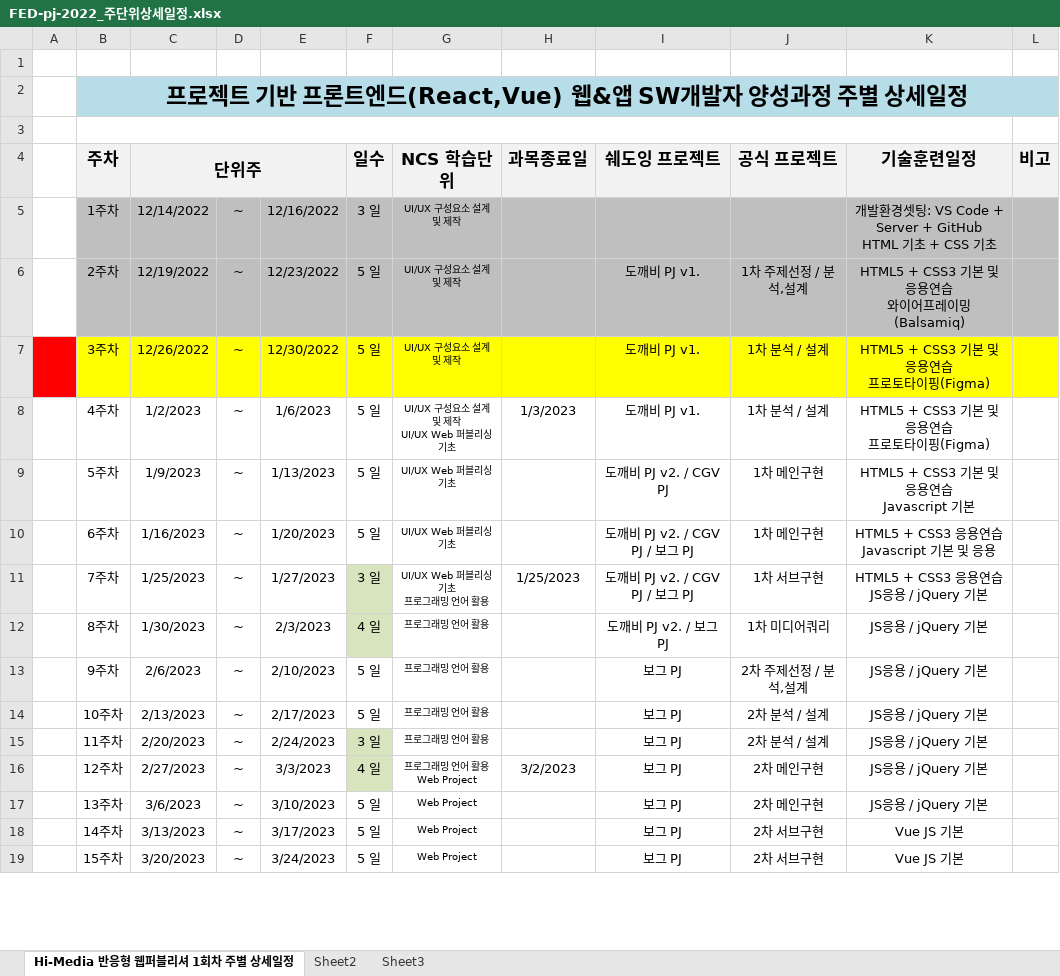
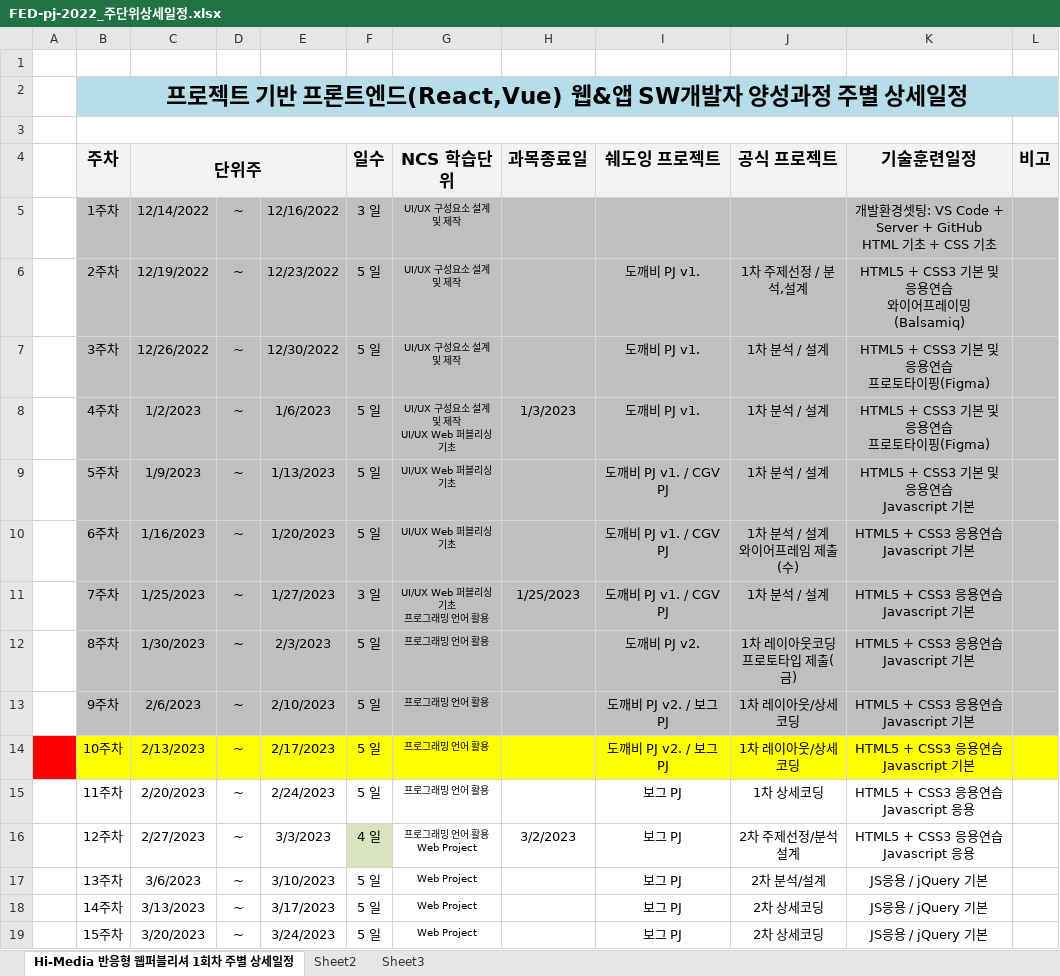
Before and after one commit to jenny128l/FED-PJ-2022-jenny, an Excel workbook: 000.커리큐럼/주단위상세일정엑셀/FED-pj-2022_주단위상세일정.xlsx, sheet Hi-Media 반응형 웹퍼블리셔 1회차 주별 상세일정, drawn as a sheet; only a part is shown; values as stored, in another font and other column widths than the file's, no borders; ↵ is a line break in a cell; the diff covers the shown part only; the diff names each change by its address in the sheet, - before the commit and + after, or states it on an @@ line.

```diff
--- a/000.커리큐럼/주단위상세일정엑셀/FED-pj-2022_주단위상세일정.xlsx (sheet Hi-Media 반응형 웹퍼블리셔 1회차 주별 상세일정)
+++ b/000.커리큐럼/주단위상세일정엑셀/FED-pj-2022_주단위상세일정.xlsx (sheet Hi-Media 반응형 웹퍼블리셔 1회차 주별 상세일정)
-A7 fill: #FF0000
+A7 fill: none
-B7:L7 fill: #FFFF00
+B7:L7 fill: #BFBFBF
-B8:L10 fill: none
+B8:L10 fill: #BFBFBF
-I9 (쉐도잉 프로젝트): 도깨비 PJ v2. / CGV PJ
+I9 (쉐도잉 프로젝트): 도깨비 PJ v1. / CGV PJ
-J9 (공식 프로젝트): 1차 메인구현
+J9 (공식 프로젝트): 1차 분석 / 설계
-I10:I11 (쉐도잉 프로젝트): 도깨비 PJ v2. / CGV PJ / 보그 PJ
+I10:I11 (쉐도잉 프로젝트): 도깨비 PJ v1. / CGV PJ
-J10 (공식 프로젝트): 1차 메인구현
+J10 (공식 프로젝트): 1차 분석 / 설계 ↵ 와이어프레임 제출(수)
-K10 (기술훈련일정): HTML5 + CSS3 응용연습 ↵ Javascript 기본 및 응용
+K10 (기술훈련일정): HTML5 + CSS3 응용연습 ↵ Javascript 기본
-B11:E12 fill: none
+B11:E12 fill: #BFBFBF
-F11:F12 fill: #D7E4BD
+F11:F12 fill: #BFBFBF
-G11:L12 fill: none
+G11:L12 fill: #BFBFBF
-J11 (공식 프로젝트): 1차 서브구현
+J11 (공식 프로젝트): 1차 분석 / 설계
-K11 (기술훈련일정): HTML5 + CSS3 응용연습 ↵ JS응용 / jQuery 기본
+K11 (기술훈련일정): HTML5 + CSS3 응용연습 ↵ Javascript 기본
-F12 (일수): 4 일
+F12 (일수): 5 일
-I12 (쉐도잉 프로젝트): 도깨비 PJ v2. / 보그 PJ
+I12 (쉐도잉 프로젝트): 도깨비 PJ v2.
-J12 (공식 프로젝트): 1차 미디어쿼리
+J12 (공식 프로젝트): 1차 레이아웃코딩 ↵ 프로토타입 제출(금)
-K12:K14 (기술훈련일정): JS응용 / jQuery 기본
+K12:K14 (기술훈련일정): HTML5 + CSS3 응용연습 ↵ Javascript 기본
-B13:L13 fill: none
+B13:L13 fill: #BFBFBF
-I13:I14 (쉐도잉 프로젝트): 보그 PJ
+I13:I14 (쉐도잉 프로젝트): 도깨비 PJ v2. / 보그 PJ
-J13 (공식 프로젝트): 2차 주제선정 / 분석,설계
+J13 (공식 프로젝트): 1차 레이아웃/상세코딩
-A14 fill: none
+A14 fill: #FF0000
-B14:L14 fill: none
+B14:L14 fill: #FFFF00
-J14 (공식 프로젝트): 2차 분석 / 설계
+J14 (공식 프로젝트): 1차 레이아웃/상세코딩
-F15 (일수): 3 일
+F15 (일수): 5 일
-F15 fill: #D7E4BD
+F15 fill: none
-J15 (공식 프로젝트): 2차 분석 / 설계
+J15 (공식 프로젝트): 1차 상세코딩
-K15:K16 (기술훈련일정): JS응용 / jQuery 기본
+K15:K16 (기술훈련일정): HTML5 + CSS3 응용연습 ↵ Javascript 응용
-J16 (공식 프로젝트): 2차 메인구현
+J16 (공식 프로젝트): 2차 주제선정/분석설계
-J17 (공식 프로젝트): 2차 메인구현
+J17 (공식 프로젝트): 2차 분석/설계
-J18:J19 (공식 프로젝트): 2차 서브구현
+J18:J19 (공식 프로젝트): 2차 상세코딩
-K18:K19 (기술훈련일정): Vue JS 기본
+K18:K19 (기술훈련일정): JS응용 / jQuery 기본
```
Also changed, not shown: 13 edited cells elsewhere in this sheet, 13 other files.
